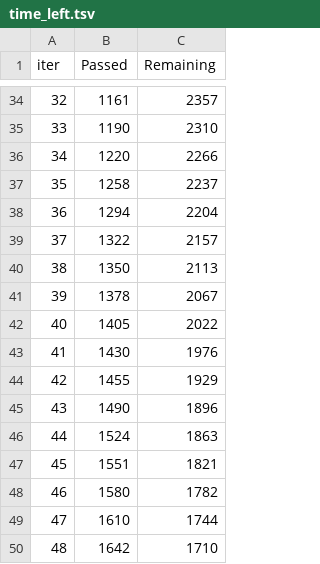
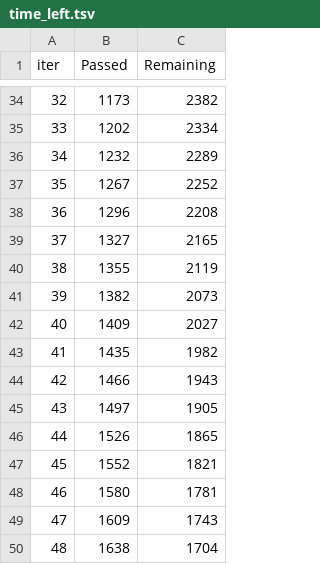
Before and after one commit to ankushmallick1100/Sentiment-Analysis-for-drug-reviews-tweets, a TSV file: catboost_info/time_left.tsv, drawn as a sheet; only a part is shown, gaps mark what is left out; the diff covers the shown part only.

```diff
--- a/catboost_info/time_left.tsv
+++ b/catboost_info/time_left.tsv
@@ -34,17 +34,17 @@ iter	Passed	Remaining
-32	1161	2357
-33	1190	2310
-34	1220	2266
-35	1258	2237
-36	1294	2204
-37	1322	2157
-38	1350	2113
-39	1378	2067
-40	1405	2022
-41	1430	1976
-42	1455	1929
-43	1490	1896
-44	1524	1863
-45	1551	1821
-46	1580	1782
-47	1610	1744
-48	1642	1710
+32	1173	2382
+33	1202	2334
+34	1232	2289
+35	1267	2252
+36	1296	2208
+37	1327	2165
+38	1355	2119
+39	1382	2073
+40	1409	2027
+41	1435	1982
+42	1466	1943
+43	1497	1905
+44	1526	1865
+45	1552	1821
+46	1580	1781
+47	1609	1743
+48	1638	1704
```
Also changed, not shown: 164 edited cells elsewhere in this file, 3 other files.
